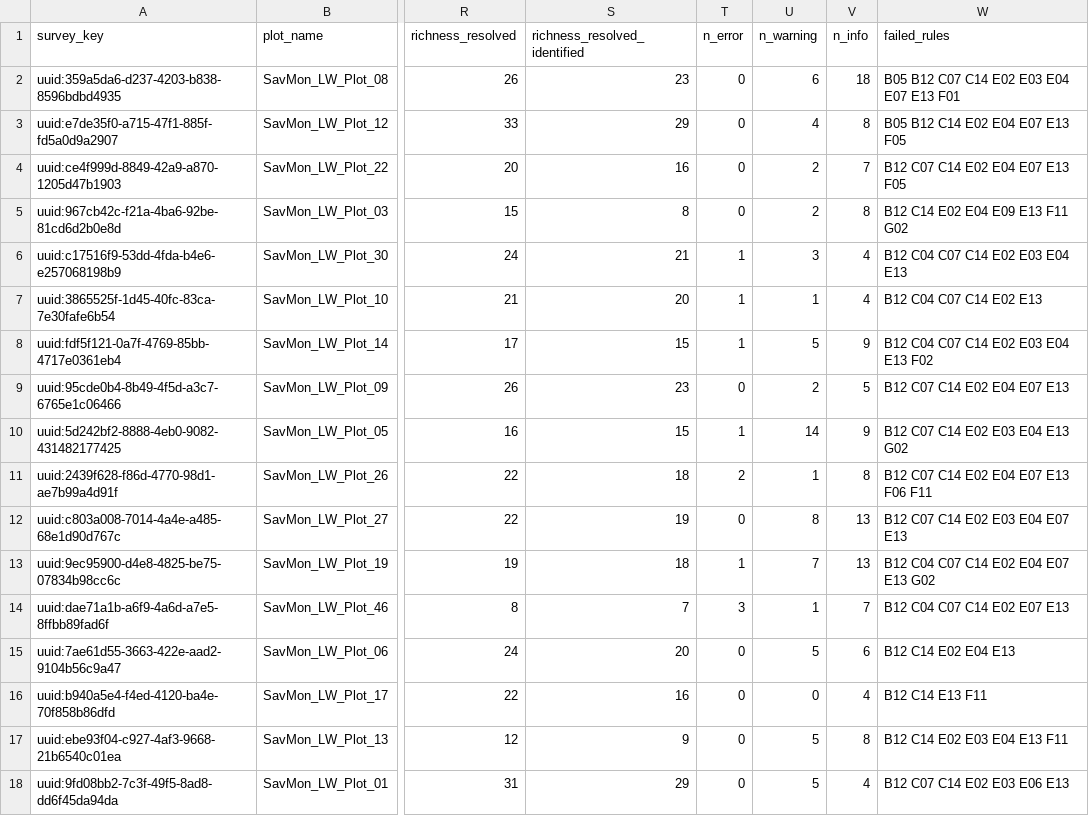
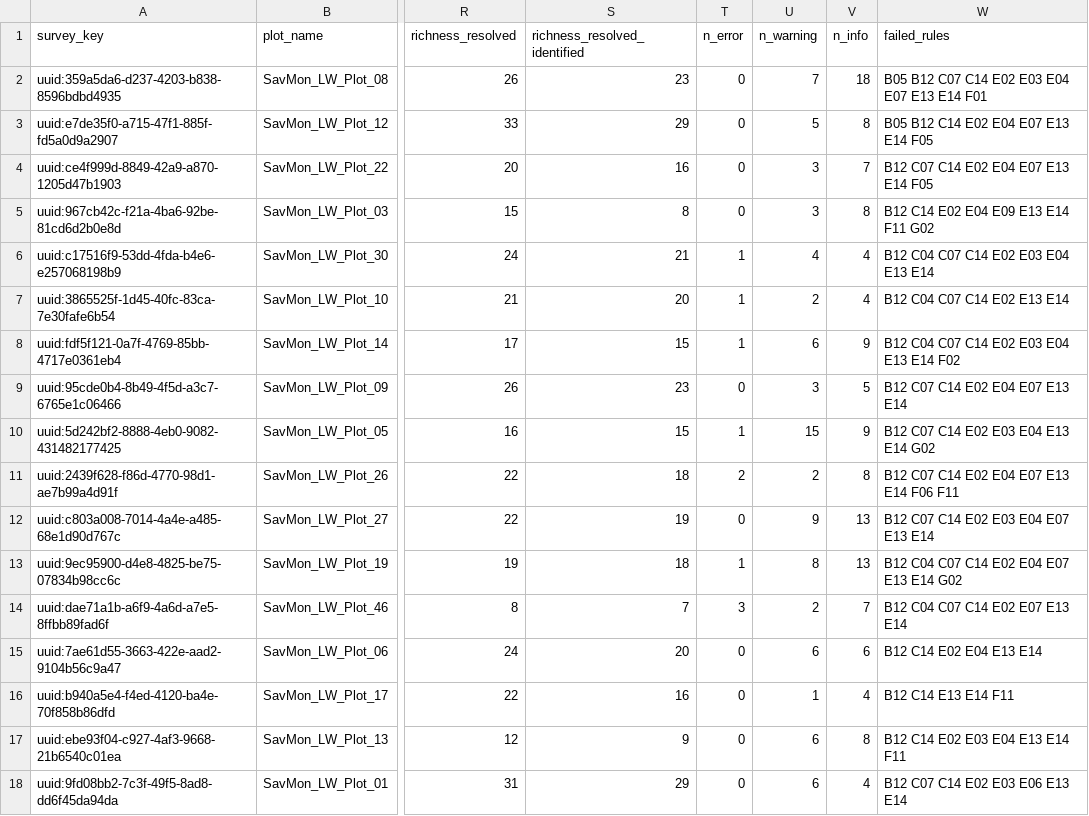
Before and after one commit to carlosdhoyos/naturalstate, a CSV file: challenge2/outputs/submissions.csv, drawn as a sheet; only a part is shown, gaps mark what is left out; the diff covers the shown part only; the diff names each change by its address in the sheet, - before the commit and + after, or states it on an @@ line.

```diff
--- a/challenge2/outputs/submissions.csv
+++ b/challenge2/outputs/submissions.csv
-U2 (n_warning): 6
+U2 (n_warning): 7
-W2 (failed_rules): B05 B12 C07 C14 E02 E03 E04 E07 E13 F01
+W2 (failed_rules): B05 B12 C07 C14 E02 E03 E04 E07 E13 E14 F01
-U3 (n_warning): 4
+U3 (n_warning): 5
-W3 (failed_rules): B05 B12 C14 E02 E04 E07 E13 F05
+W3 (failed_rules): B05 B12 C14 E02 E04 E07 E13 E14 F05
-U4:U5 (n_warning): 2
+U4:U5 (n_warning): 3
-W4 (failed_rules): B12 C07 C14 E02 E04 E07 E13 F05
+W4 (failed_rules): B12 C07 C14 E02 E04 E07 E13 E14 F05
-W5 (failed_rules): B12 C14 E02 E04 E09 E13 F11 G02
+W5 (failed_rules): B12 C14 E02 E04 E09 E13 E14 F11 G02
-U6 (n_warning): 3
+U6 (n_warning): 4
-W6 (failed_rules): B12 C04 C07 C14 E02 E03 E04 E13
+W6 (failed_rules): B12 C04 C07 C14 E02 E03 E04 E13 E14
-U7 (n_warning): 1
+U7 (n_warning): 2
-W7 (failed_rules): B12 C04 C07 C14 E02 E13
+W7 (failed_rules): B12 C04 C07 C14 E02 E13 E14
-U8 (n_warning): 5
+U8 (n_warning): 6
-W8 (failed_rules): B12 C04 C07 C14 E02 E03 E04 E13 F02
+W8 (failed_rules): B12 C04 C07 C14 E02 E03 E04 E13 E14 F02
-U9 (n_warning): 2
+U9 (n_warning): 3
-W9 (failed_rules): B12 C07 C14 E02 E04 E07 E13
+W9 (failed_rules): B12 C07 C14 E02 E04 E07 E13 E14
-U10 (n_warning): 14
+U10 (n_warning): 15
-W10 (failed_rules): B12 C07 C14 E02 E03 E04 E13 G02
+W10 (failed_rules): B12 C07 C14 E02 E03 E04 E13 E14 G02
-U11 (n_warning): 1
+U11 (n_warning): 2
-W11 (failed_rules): B12 C07 C14 E02 E04 E07 E13 F06 F11
+W11 (failed_rules): B12 C07 C14 E02 E04 E07 E13 E14 F06 F11
-U12 (n_warning): 8
+U12 (n_warning): 9
-W12 (failed_rules): B12 C07 C14 E02 E03 E04 E07 E13
+W12 (failed_rules): B12 C07 C14 E02 E03 E04 E07 E13 E14
-U13 (n_warning): 7
+U13 (n_warning): 8
-W13 (failed_rules): B12 C04 C07 C14 E02 E04 E07 E13 G02
+W13 (failed_rules): B12 C04 C07 C14 E02 E04 E07 E13 E14 G02
-U14 (n_warning): 1
+U14 (n_warning): 2
-W14 (failed_rules): B12 C04 C07 C14 E02 E07 E13
+W14 (failed_rules): B12 C04 C07 C14 E02 E07 E13 E14
-U15 (n_warning): 5
+U15 (n_warning): 6
-W15 (failed_rules): B12 C14 E02 E04 E13
+W15 (failed_rules): B12 C14 E02 E04 E13 E14
-U16 (n_warning): 0
+U16 (n_warning): 1
-W16 (failed_rules): B12 C14 E13 F11
+W16 (failed_rules): B12 C14 E13 E14 F11
-U17:U18 (n_warning): 5
+U17:U18 (n_warning): 6
-W17 (failed_rules): B12 C14 E02 E03 E04 E13 F11
+W17 (failed_rules): B12 C14 E02 E03 E04 E13 E14 F11
-W18 (failed_rules): B12 C07 C14 E02 E03 E06 E13
+W18 (failed_rules): B12 C07 C14 E02 E03 E06 E13 E14
```
Also changed, not shown: 30 edited cells elsewhere in this file, challenge2/outputs/effort_plots.csv, challenge2/outputs/effort_project.csv, 34 other files.
